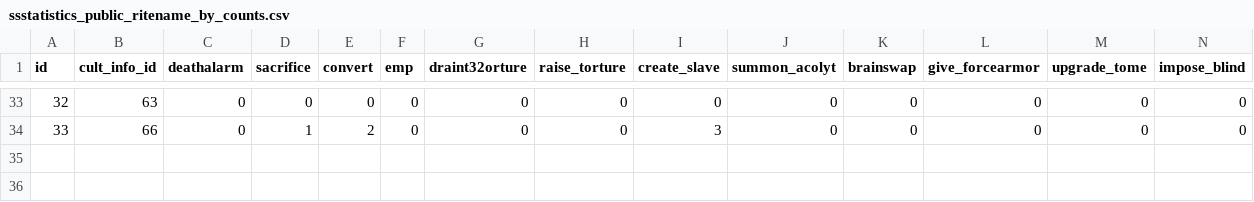
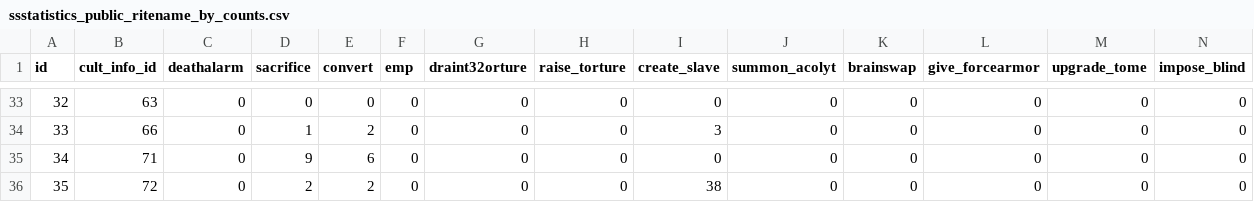
Before and after one commit to KIBORG04/ProjectTau, a CSV file: dump/ssstatistics_public_ritename_by_counts.csv, drawn as a sheet; only a part is shown, gaps mark what is left out; rows hold the shown columns only; the diff names each change by its address in the sheet, - before the commit and + after, or states it on an @@ line.

```diff
--- a/dump/ssstatistics_public_ritename_by_counts.csv
+++ b/dump/ssstatistics_public_ritename_by_counts.csv
+row 35: 34 | 71 | 0 | 9 | 6 | 0 | 0 | 0 | 0 | 0 | 0 | 0 | 0 | 0
+row 36: 35 | 72 | 0 | 2 | 2 | 0 | 0 | 0 | 38 | 0 | 0 | 0 | 0 | 0
```
Also changed, not shown: dump/ssstatistics_public_aspects.csv, dump/ssstatistics_public_cult_infos.csv, 26 other files.
